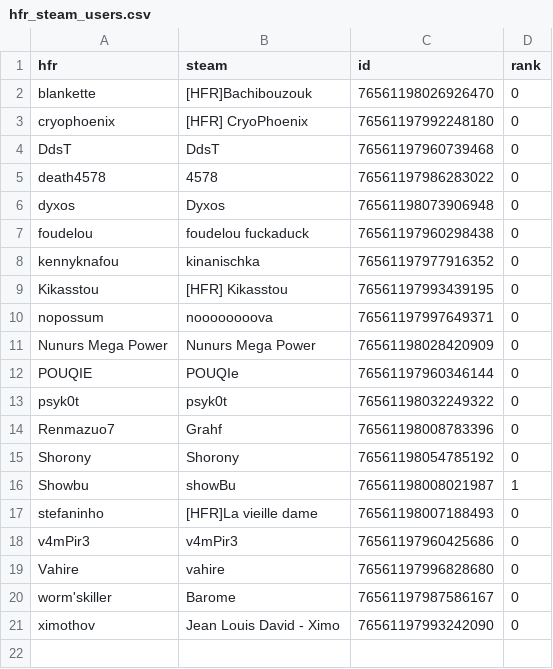
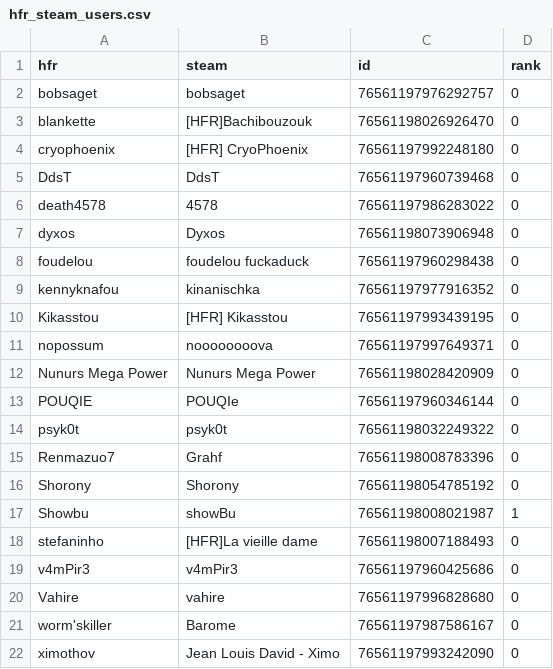
Before and after one commit to NunursMegaPower/HFR-Dota2, a CSV file: hfr_steam_users.csv, drawn as a sheet.

Commit message:
Ajout bobsaget

```diff
--- a/hfr_steam_users.csv
+++ b/hfr_steam_users.csv
@@ -1,2 +1,3 @@
 hfr,steam,id,rank
+bobsaget,bobsaget,76561197976292757,0
 blankette,[HFR]Bachibouzouk,76561198026926470,0
```
Also changed, not shown: 2 other files.
